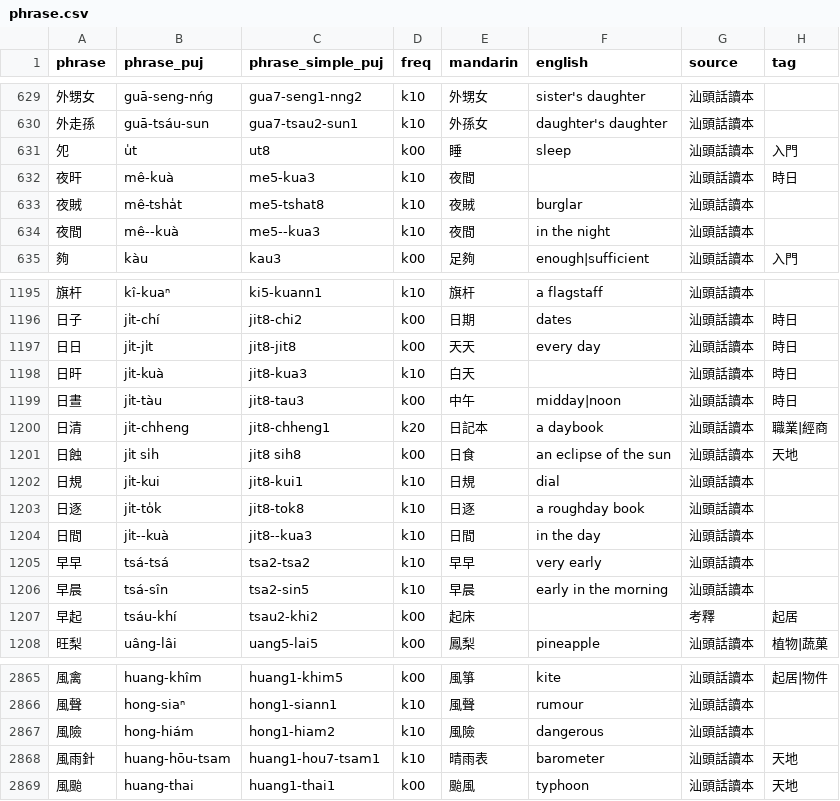
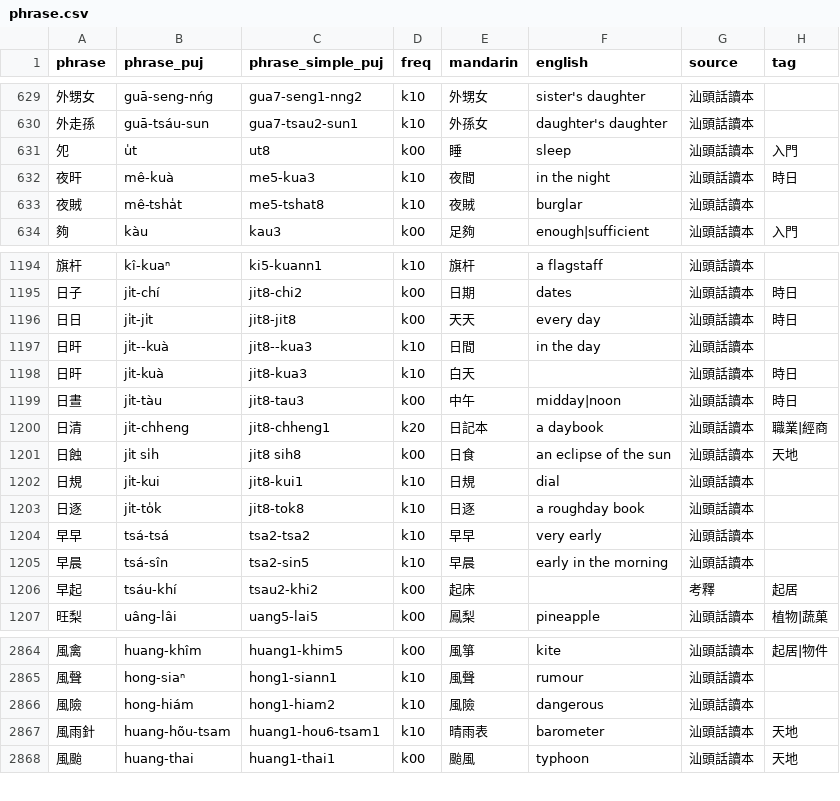
Before and after one commit to hokkien-writing/teochew-lexicon, a CSV file: phrase.csv, drawn as a sheet; only a part is shown, gaps mark what is left out.

```diff
--- a/phrase.csv
+++ b/phrase.csv
@@ -631,5 +631,4 @@ phrase,phrase_puj,phrase_simple_puj,freq,mandarin,english,source,tag
 夗,u̍t,ut8,k00,睡,sleep,汕頭話讀本,入門
-夜旰,mê-kuà,me5-kua3,k10,夜間,,汕頭話讀本,時日
+夜旰,mê-kuà,me5-kua3,k10,夜間,in the night,汕頭話讀本,時日
 夜賊,mê-tsha̍t,me5-tshat8,k10,夜賊,burglar,汕頭話讀本,
-夜間,mê--kuà,me5--kua3,k10,夜間,in the night,汕頭話讀本,
 夠,kàu,kau3,k00,足夠,enough|sufficient,汕頭話讀本,入門
@@ -1197,2 +1196,3 @@ phrase,phrase_puj,phrase_simple_puj,freq,mandarin,english,source,tag
 日日,ji̍t-ji̍t,jit8-jit8,k00,天天,every day,汕頭話讀本,時日
+日旰,ji̍t--kuà,jit8--kua3,k10,日間,in the day,汕頭話讀本,
 日旰,ji̍t-kuà,jit8-kua3,k10,白天,,汕頭話讀本,時日
@@ -1203,3 +1203,2 @@ phrase,phrase_puj,phrase_simple_puj,freq,mandarin,english,source,tag
 日逐,ji̍t-to̍k,jit8-tok8,k10,日逐,a roughday book,汕頭話讀本,
-日間,ji̍t--kuà,jit8--kua3,k10,日間,in the day,汕頭話讀本,
 早早,tsá-tsá,tsa2-tsa2,k10,早早,very early,汕頭話讀本,
@@ -2867,3 +2866,3 @@ phrase,phrase_puj,phrase_simple_puj,freq,mandarin,english,source,tag
 風險,hong-hiám,hong1-hiam2,k10,風險,dangerous,汕頭話讀本,
-風雨針,huang-hōu-tsam,huang1-hou7-tsam1,k10,晴雨表,barometer,汕頭話讀本,天地
+風雨針,huang-hõu-tsam,huang1-hou6-tsam1,k10,晴雨表,barometer,汕頭話讀本,天地
 風颱,huang-thai,huang1-thai1,k00,颱風,typhoon,汕頭話讀本,天地
```
